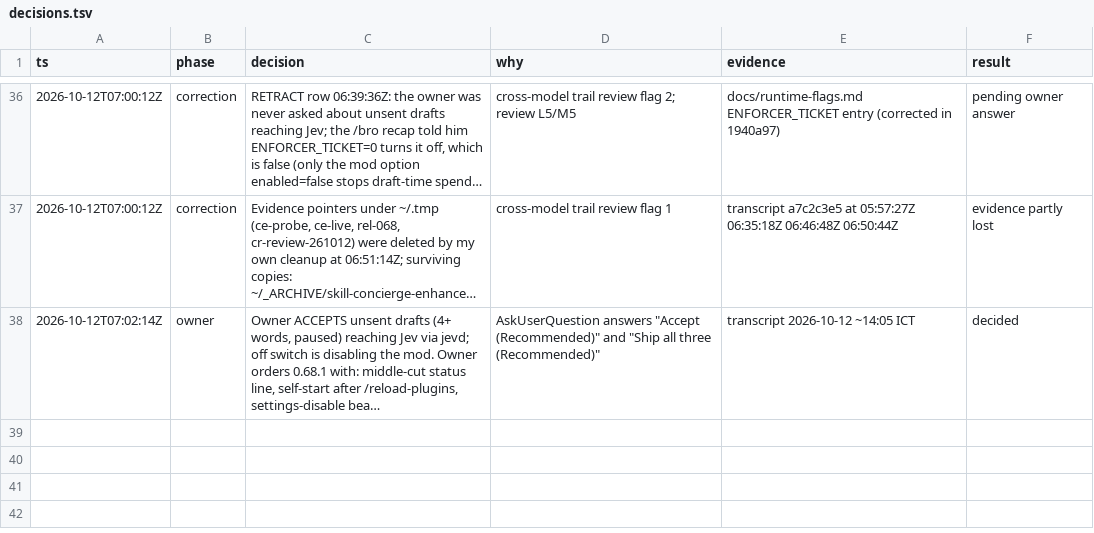
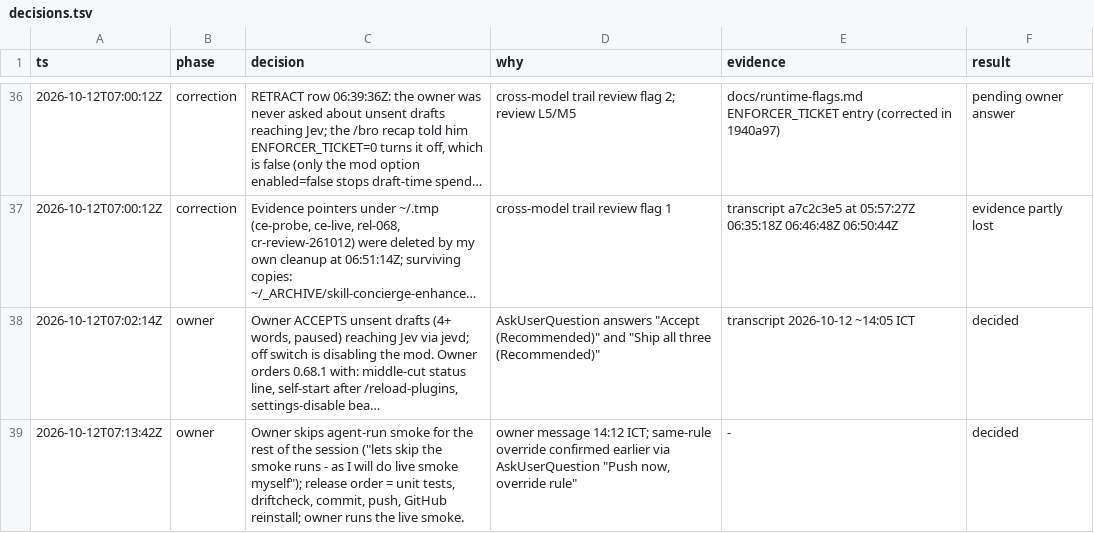
Before and after one commit to anhdtran22/skill-concierge, a TSV file: plans/261012-1206-concierge-enhancer-redesign/decisions.tsv, drawn as a sheet; only a part is shown, gaps mark what is left out; long unchanged cells end in …; the diff names each change by its address in the sheet, - before the commit and + after, or states it on an @@ line.

Commit message:
feat(concierge-enhancer): two rankings per prompt, show the real menu
Cap the mod at one draft ranking per composed prompt after a two-second
pause, so with the hook's own ranking at Enter a prompt costs at most two
Jev rankings (was four). The pause is the new pauseSeconds option
(0.5-30 s, default 2).

After each send the status line shows "concierge ✓ ...", the offer the
hook wrote for that turn, read from the ledger tail, so the owner can
judge every turn's real menu at no extra Jev call.

```diff
--- a/plans/261012-1206-concierge-enhancer-redesign/decisions.tsv
+++ b/plans/261012-1206-concierge-enhancer-redesign/decisions.tsv
+row 39: 2026-10-12T07:13:42Z | owner | Owner skips agent-run smoke for the rest of the session ("lets skip the smoke runs - as I will do live smoke myself"); release order = unit tests, driftcheck, commit, push, GitHub reinstall; owner runs the live smoke. | owner message 14:12 ICT; same-rule override confirmed earlier via AskUserQuestion "Push now, override rule" | - | decided
```
Also changed, not shown: 6 other files.
